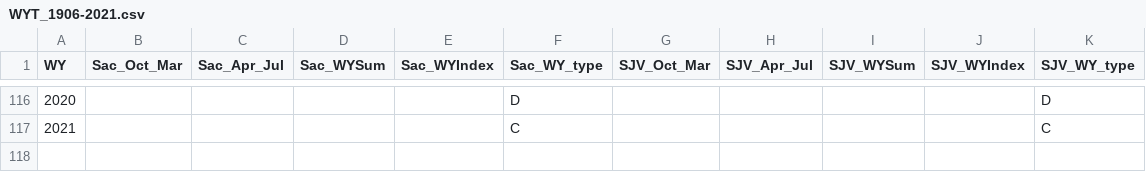
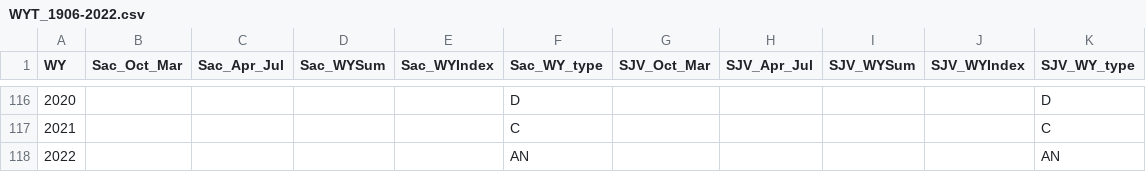
Before and after one commit to ryanpeek/water-is-life, a CSV file: data_raw/WYT_1906-2022.csv (was data_raw/WYT_1906-2021.csv), drawn as a sheet; only a part is shown, gaps mark what is left out.

```diff
--- a/data_raw/WYT_1906-2021.csv
+++ b/data_raw/WYT_1906-2022.csv
@@ -117 +117,2 @@
 2021,,,,,C,,,,,C
+2022,,,,,AN,,,,,AN
```
Also changed, not shown: 7 other files.
